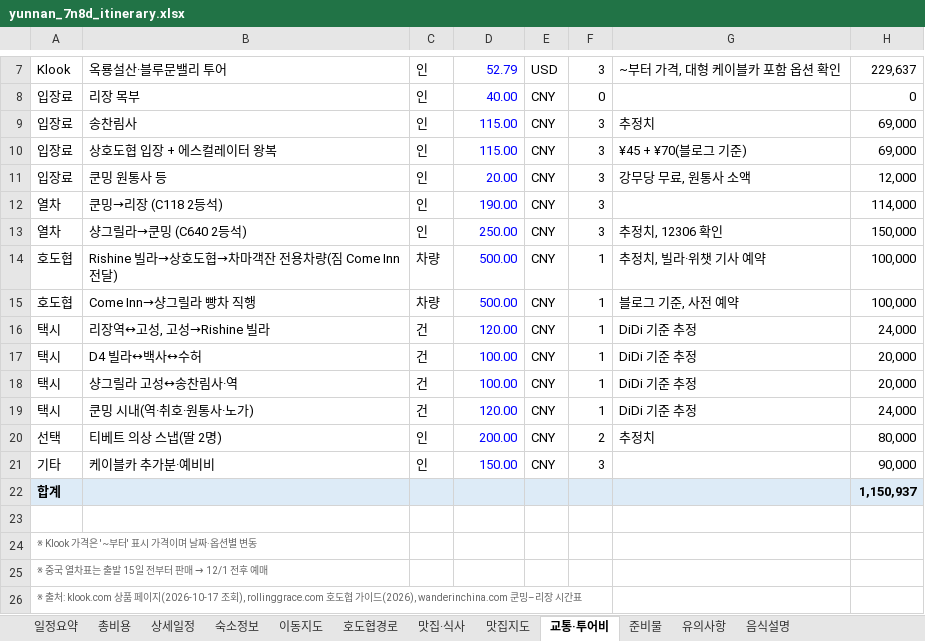
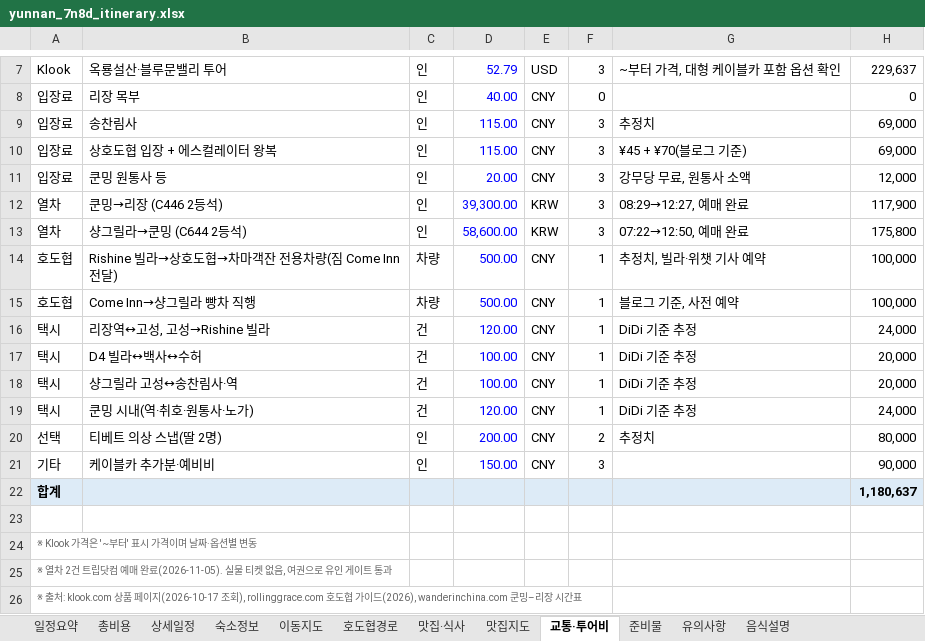
Before and after one commit to koasis89/travel-yunnan, an Excel workbook: data/source/yunnan_7n8d_itinerary.xlsx, sheet 교통·투어비, drawn as a sheet; only a part is shown, gaps mark what is left out; values as stored, in another font and other column widths than the file's, no borders; the diff names each change by its address in the sheet, - before the commit and + after, or states it on an @@ line.

```diff
--- a/data/source/yunnan_7n8d_itinerary.xlsx (sheet 교통·투어비)
+++ b/data/source/yunnan_7n8d_itinerary.xlsx (sheet 교통·투어비)
-B12: 쿤밍→리장 (C118 2등석)
+B12: 쿤밍→리장 (C446 2등석)
-D12: 190.00
+D12: 39,300.00
-E12:E13: CNY
+E12:E13: KRW
-G12: (empty)
+G12: 08:29→12:27, 예매 완료
-H12: 114,000
+H12: 117,900
-B13: 샹그릴라→쿤밍 (C640 2등석)
+B13: 샹그릴라→쿤밍 (C644 2등석)
-D13: 250.00
+D13: 58,600.00
-G13: 추정치, 12306 확인
+G13: 07:22→12:50, 예매 완료
-H13: 150,000
+H13: 175,800
-H22: 1,150,937
+H22: 1,180,637
@@ A25: ※ 중국 열차표는 출발 15일 전부터 판매 → 12/1 전후 예매 → ※ 열차 2건 트립닷컴 예매 완료(2026-11-05). 실물 티켓 없음, 여권으로 유인 게이트 통과 @@
```
Also changed, not shown: sheet 상세일정, sheet 총비용, sheet 일정요약, sheet 유의사항, sheet 숙소정보, 19 other files.
